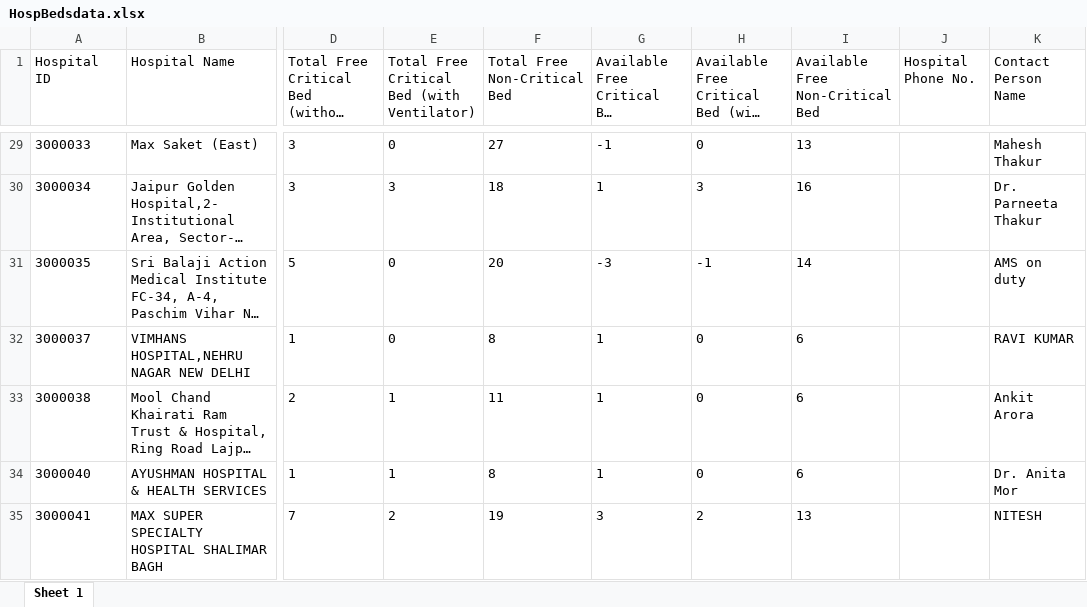
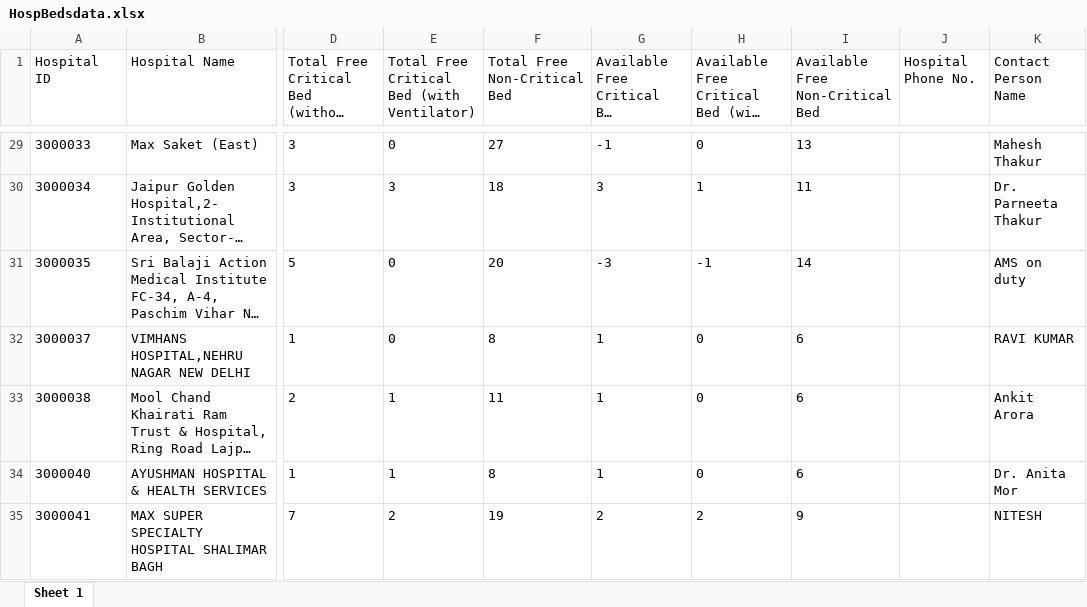
Before and after one commit to Amit-1998/DEV_PP_11, an Excel workbook: Module1/Hackathon1/HospBedsdata.xlsx, sheet Sheet 1, drawn as a sheet; only a part is shown, gaps mark what is left out; long unchanged cells end in …; values as stored, in another font and other column widths than the file's, no borders; the diff covers the shown part only; the diff names each change by its address in the sheet, - before the commit and + after, or states it on an @@ line.

```diff
--- a/Module1/Hackathon1/HospBedsdata.xlsx (sheet Sheet 1)
+++ b/Module1/Hackathon1/HospBedsdata.xlsx (sheet Sheet 1)
-G30: 1
+G30: 3
-H30: 3
+H30: 1
-I30 (Available Free Non-Critical Bed): 16
+I30 (Available Free Non-Critical Bed): 11
-G35: 3
+G35: 2
-I35 (Available Free Non-Critical Bed): 13
+I35 (Available Free Non-Critical Bed): 9
```
Also changed, not shown: 32 edited cells elsewhere in this sheet, 6 other files.
